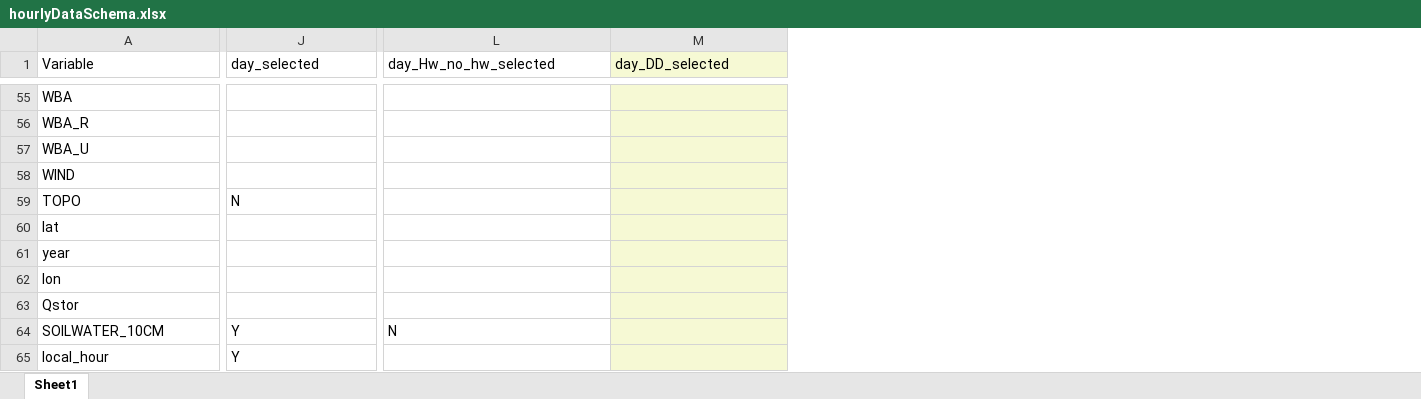
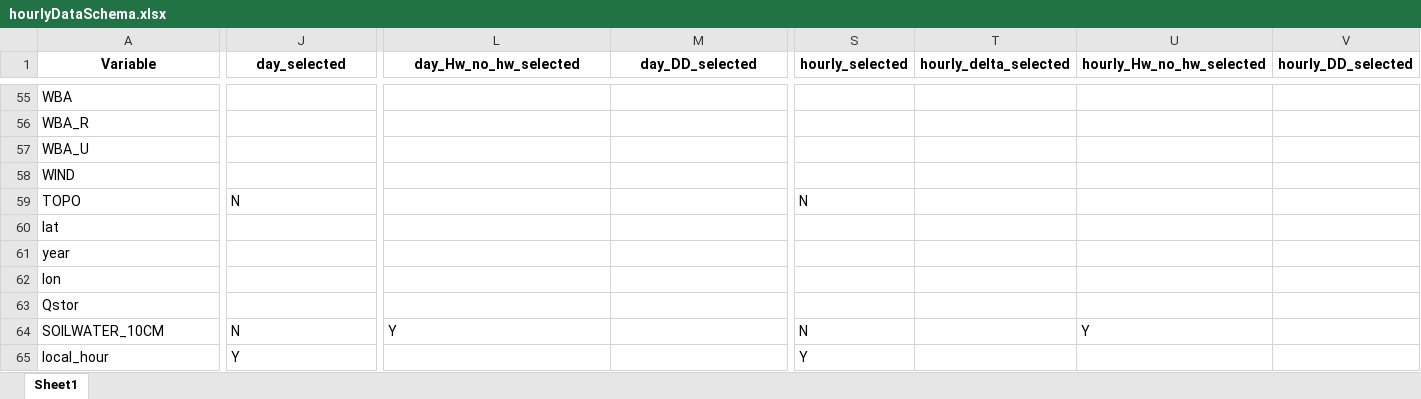
Before and after one commit to johnnyguo2007/research, an Excel workbook: hw_global/Data/hourlyDataSchema.xlsx, sheet Sheet1, drawn as a sheet; only a part is shown, gaps mark what is left out; values as stored, in another font and other column widths than the file's, no borders; the diff covers the shown part only; the diff names each change by its address in the sheet, - before the commit and + after, or states it on an @@ line.

Commit message:
Hourly run

```diff
--- a/hw_global/Data/hourlyDataSchema.xlsx (sheet Sheet1)
+++ b/hw_global/Data/hourlyDataSchema.xlsx (sheet Sheet1)
+column S (hourly_selected), rows 59-65: N |  |  |  |  | N | Y
+column T (hourly_delta_selected), empty
+column U (hourly_Hw_no_hw_selected), row 64: Y
+column V (hourly_DD_selected), empty
@@ A1:M1 bold: off → on, alignment: left → center @@
-M1:M65 fill: #F6F9D4
+M1:M65 fill: none
-J64 (day_selected): Y
+J64 (day_selected): N
-L64 (day_Hw_no_hw_selected): N
+L64 (day_Hw_no_hw_selected): Y
```
Also changed, not shown: 15 edited cells and cell formats elsewhere in this sheet, 1 other file.
